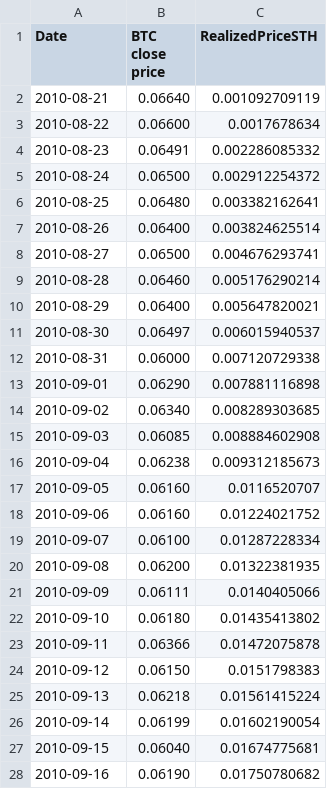
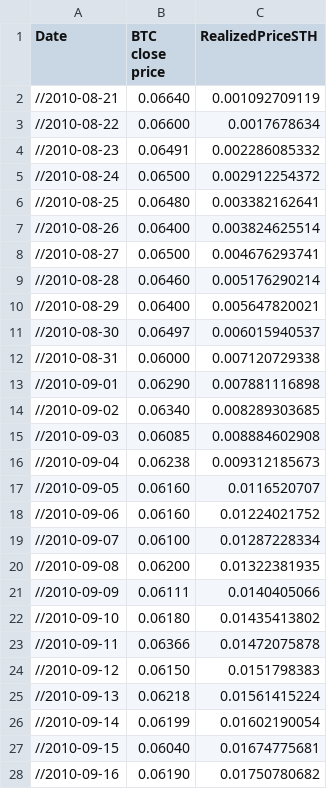
Before and after one commit to taniosHWMF/SDCA, a CSV file: BTC Close Price & RealizedPriceSTH.csv, drawn as a sheet; only a part is shown; the diff covers the shown part only.

Commit message:
BTC Close Price & RealizedPriceSTH.csv

```diff
--- a/BTC Close Price & RealizedPriceSTH.csv
+++ b/BTC Close Price & RealizedPriceSTH.csv
@@ -1,28 +1,28 @@
 Date,BTC close price,RealizedPriceSTH
-2010-08-21,0.06640,0.001092709119
-2010-08-22,0.06600,0.0017678634
-2010-08-23,0.06491,0.002286085332
-2010-08-24,0.06500,0.002912254372
-2010-08-25,0.06480,0.003382162641
-2010-08-26,0.06400,0.003824625514
-2010-08-27,0.06500,0.004676293741
-2010-08-28,0.06460,0.005176290214
-2010-08-29,0.06400,0.005647820021
-2010-08-30,0.06497,0.006015940537
-2010-08-31,0.06000,0.007120729338
-2010-09-01,0.06290,0.007881116898
-2010-09-02,0.06340,0.008289303685
-2010-09-03,0.06085,0.008884602908
-2010-09-04,0.06238,0.009312185673
-2010-09-05,0.06160,0.0116520707
-2010-09-06,0.06160,0.01224021752
-2010-09-07,0.06100,0.01287228334
-2010-09-08,0.06200,0.01322381935
-2010-09-09,0.06111,0.0140405066
-2010-09-10,0.06180,0.01435413802
-2010-09-11,0.06366,0.01472075878
-2010-09-12,0.06150,0.0151798383
-2010-09-13,0.06218,0.01561415224
-2010-09-14,0.06199,0.01602190054
-2010-09-15,0.06040,0.01674775681
-2010-09-16,0.06190,0.01750780682
+//2010-08-21,0.06640,0.001092709119
+//2010-08-22,0.06600,0.0017678634
+//2010-08-23,0.06491,0.002286085332
+//2010-08-24,0.06500,0.002912254372
+//2010-08-25,0.06480,0.003382162641
+//2010-08-26,0.06400,0.003824625514
+//2010-08-27,0.06500,0.004676293741
+//2010-08-28,0.06460,0.005176290214
+//2010-08-29,0.06400,0.005647820021
+//2010-08-30,0.06497,0.006015940537
+//2010-08-31,0.06000,0.007120729338
+//2010-09-01,0.06290,0.007881116898
+//2010-09-02,0.06340,0.008289303685
+//2010-09-03,0.06085,0.008884602908
+//2010-09-04,0.06238,0.009312185673
+//2010-09-05,0.06160,0.0116520707
+//2010-09-06,0.06160,0.01224021752
+//2010-09-07,0.06100,0.01287228334
+//2010-09-08,0.06200,0.01322381935
+//2010-09-09,0.06111,0.0140405066
+//2010-09-10,0.06180,0.01435413802
+//2010-09-11,0.06366,0.01472075878
+//2010-09-12,0.06150,0.0151798383
+//2010-09-13,0.06218,0.01561415224
+//2010-09-14,0.06199,0.01602190054
+//2010-09-15,0.06040,0.01674775681
+//2010-09-16,0.06190,0.01750780682
```
Also changed, not shown: 114 edited cells elsewhere in this file.
